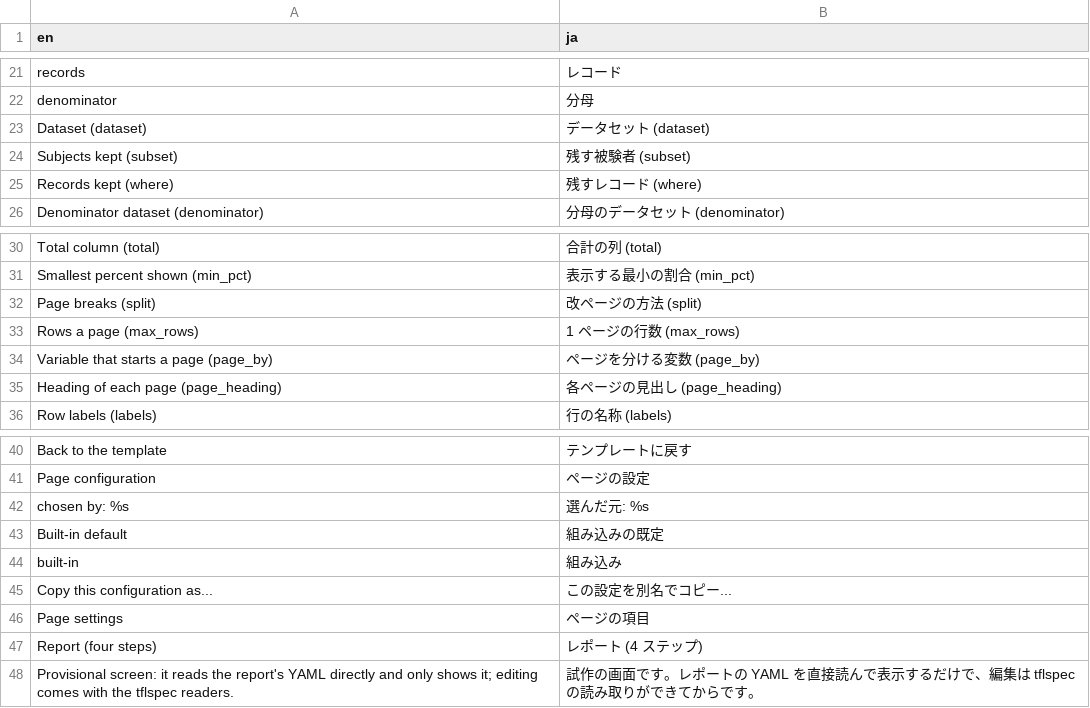
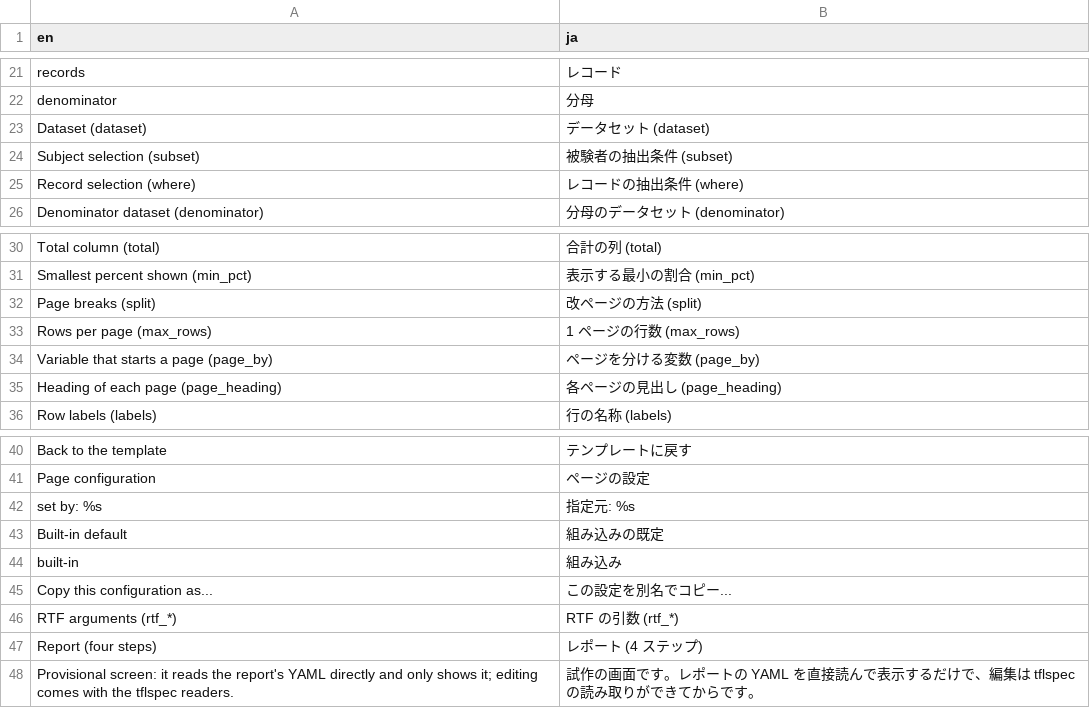
Before and after one commit to ichirio/tflplanner, a CSV file: inst/i18n/strings/foursteps_ui.csv, drawn as a sheet; only a part is shown, gaps mark what is left out.

```diff
--- a/inst/i18n/strings/foursteps_ui.csv
+++ b/inst/i18n/strings/foursteps_ui.csv
@@ -23,4 +23,4 @@
 "Dataset (dataset)","データセット (dataset)"
-"Subjects kept (subset)","残す被験者 (subset)"
-"Records kept (where)","残すレコード (where)"
+"Subject selection (subset)","被験者の抽出条件 (subset)"
+"Record selection (where)","レコードの抽出条件 (where)"
 "Denominator dataset (denominator)","分母のデータセット (denominator)"
@@ -32,3 +32,3 @@
 "Page breaks (split)","改ページの方法 (split)"
-"Rows a page (max_rows)","1 ページの行数 (max_rows)"
+"Rows per page (max_rows)","1 ページの行数 (max_rows)"
 "Variable that starts a page (page_by)","ページを分ける変数 (page_by)"
@@ -41,3 +41,3 @@
 "Page configuration","ページの設定"
-"chosen by: %s","選んだ元: %s"
+"set by: %s","指定元: %s"
 "Built-in default","組み込みの既定"
@@ -45,3 +45,3 @@
 "Copy this configuration as...","この設定を別名でコピー..."
-"Page settings","ページの項目"
+"RTF arguments (rtf_*)","RTF の引数 (rtf_*)"
 "Report (four steps)","レポート (4 ステップ)"
```
Also changed, not shown: 2 other files.
